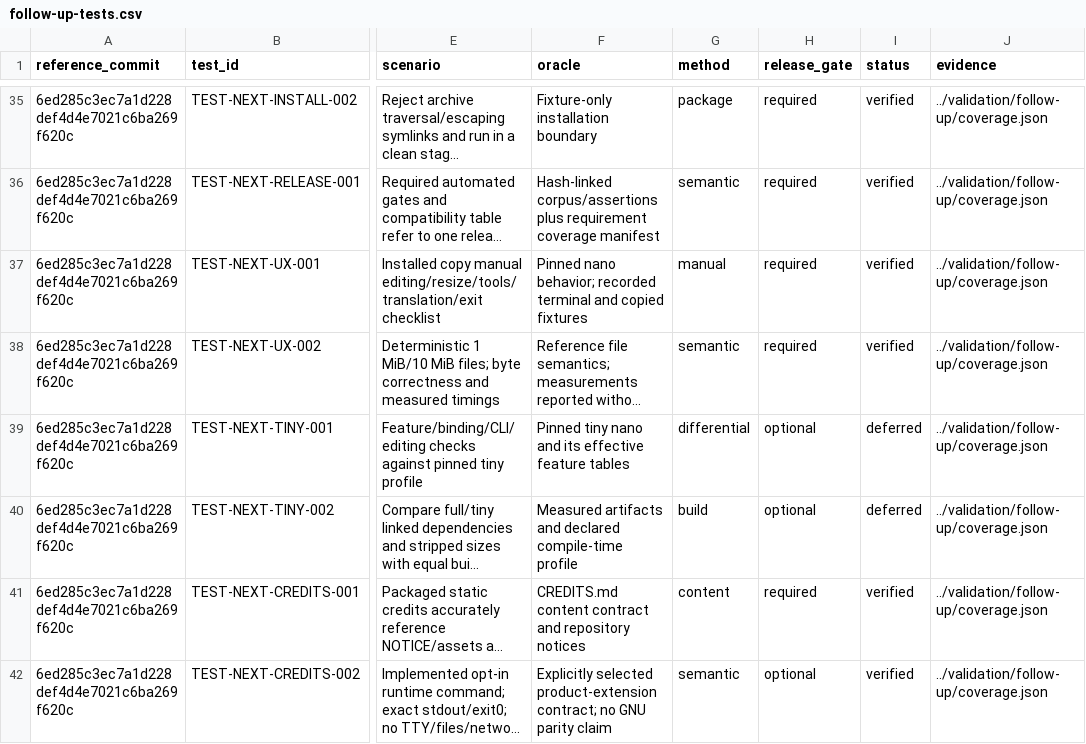
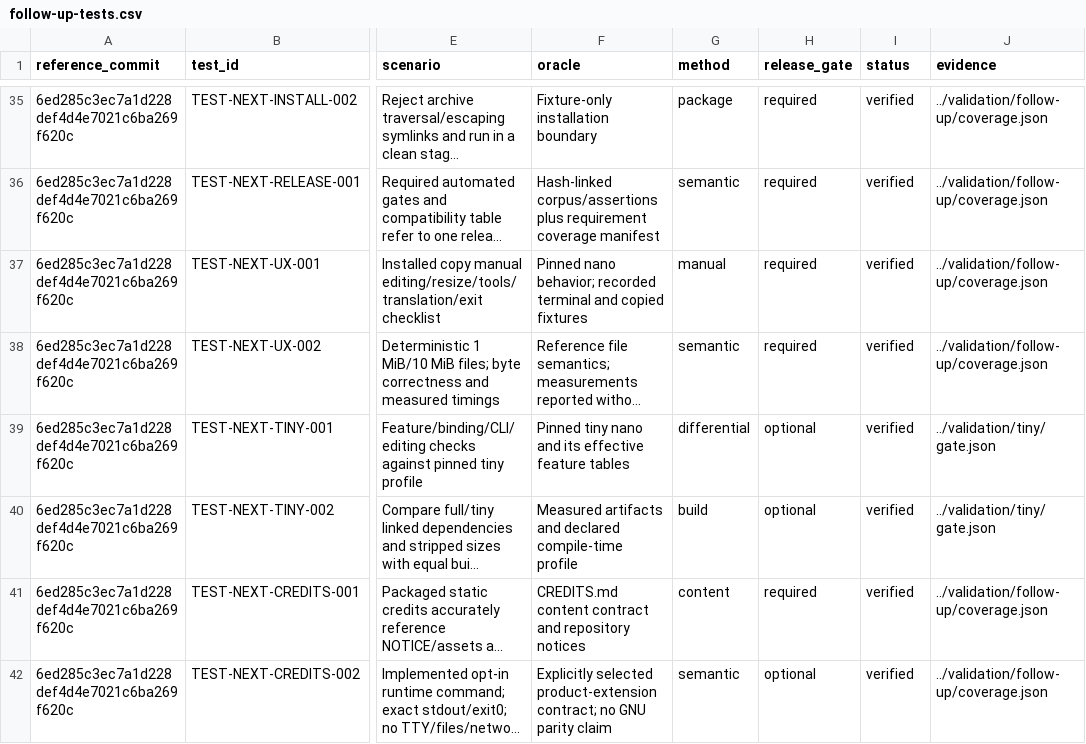
Before and after one commit to JLuethe/naro, a CSV file: spec/data/follow-up-tests.csv, drawn as a sheet; only a part is shown, gaps mark what is left out; long unchanged cells end in …; the diff names each change by its address in the sheet, - before the commit and + after, or states it on an @@ line.

```diff
--- a/spec/data/follow-up-tests.csv
+++ b/spec/data/follow-up-tests.csv
-I39:I40 (status): deferred
+I39:I40 (status): verified
-J39:J40 (evidence): ../validation/follow-up/coverage.json
+J39:J40 (evidence): ../validation/tiny/gate.json
```
Also changed, not shown: spec/data/tiny-tests.csv, 34 other files.
